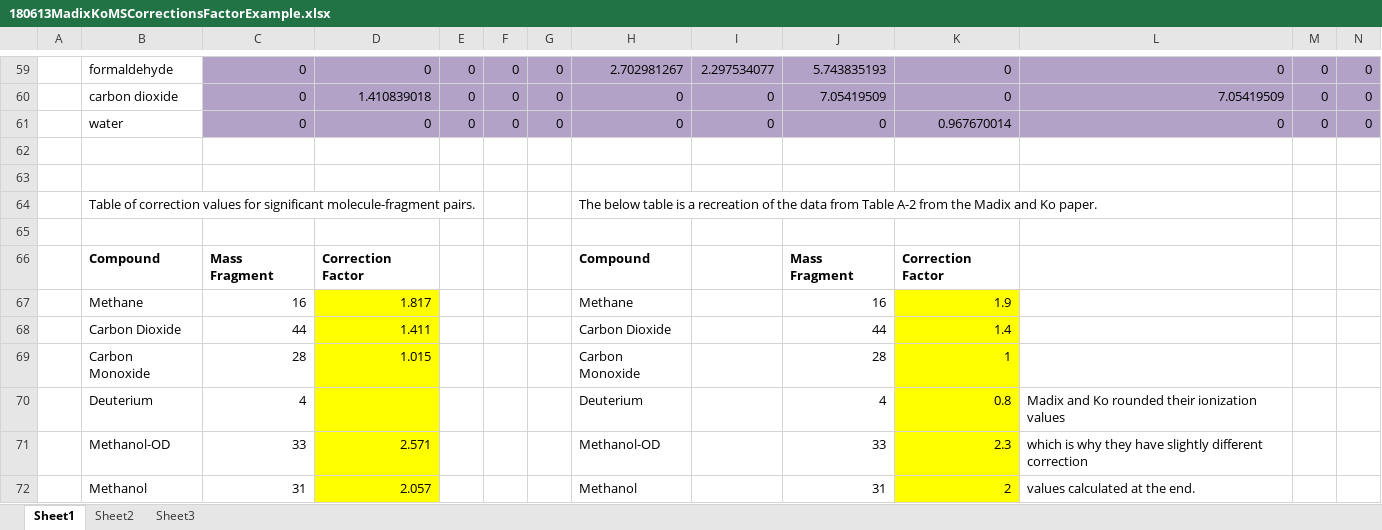
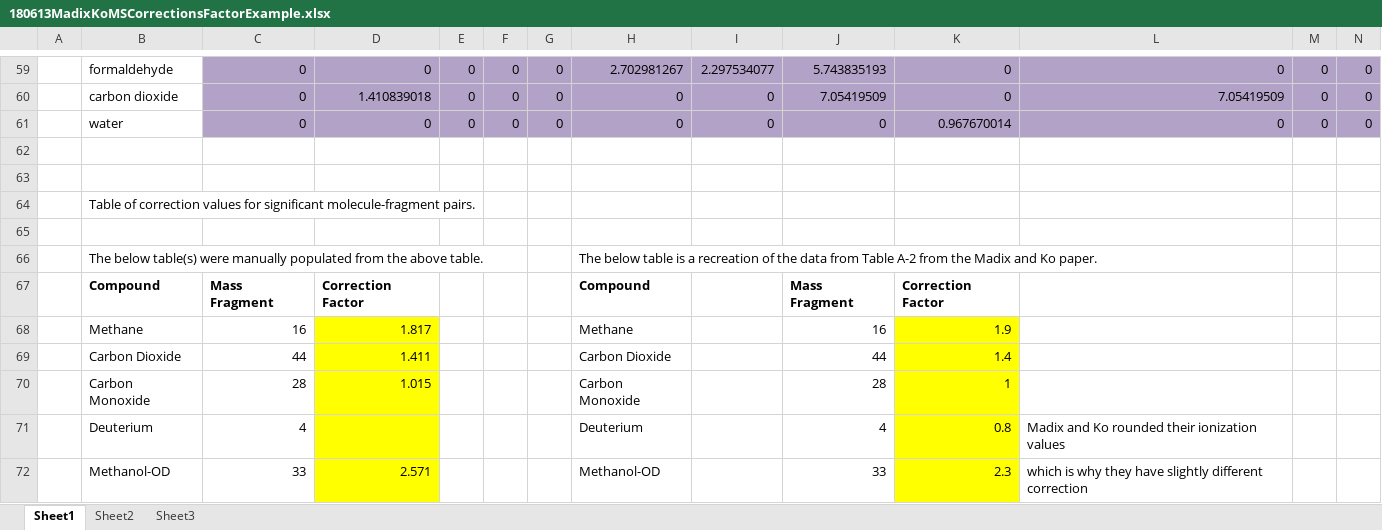
Before and after one commit to AdityaSavara/MSRESOLVE, an Excel workbook: Documentation/180613MadixKoMSCorrectionsFactorExample.xlsx, sheet Sheet1, drawn as a sheet; only a part is shown, gaps mark what is left out; the shorter side is filled out with more unchanged rows; values as stored, in another font and other column widths than the file's, no borders; charts and pictures not drawn; rows hold the shown columns only; the diff names each change by its address in the sheet, - before the commit and + after, or states it on an @@ line.

Commit message:
MadixKo Update. Added New "IF THEN" Function & Clarification Comment Added

```diff
--- a/Documentation/180613MadixKoMSCorrectionsFactorExample.xlsx (sheet Sheet1)
+++ b/Documentation/180613MadixKoMSCorrectionsFactorExample.xlsx (sheet Sheet1)
-H64: The below table is a recreation of the data from Table A-2 from the Madix and Ko paper.
+H64: (empty)
+row 66:  | The below table(s) were manually populated from the above table. |  |  |  |  |  | The below table is a recreation of the data from Table A-2 from the Madix and Ko paper.
```
Also changed, not shown: charts or pictures.
